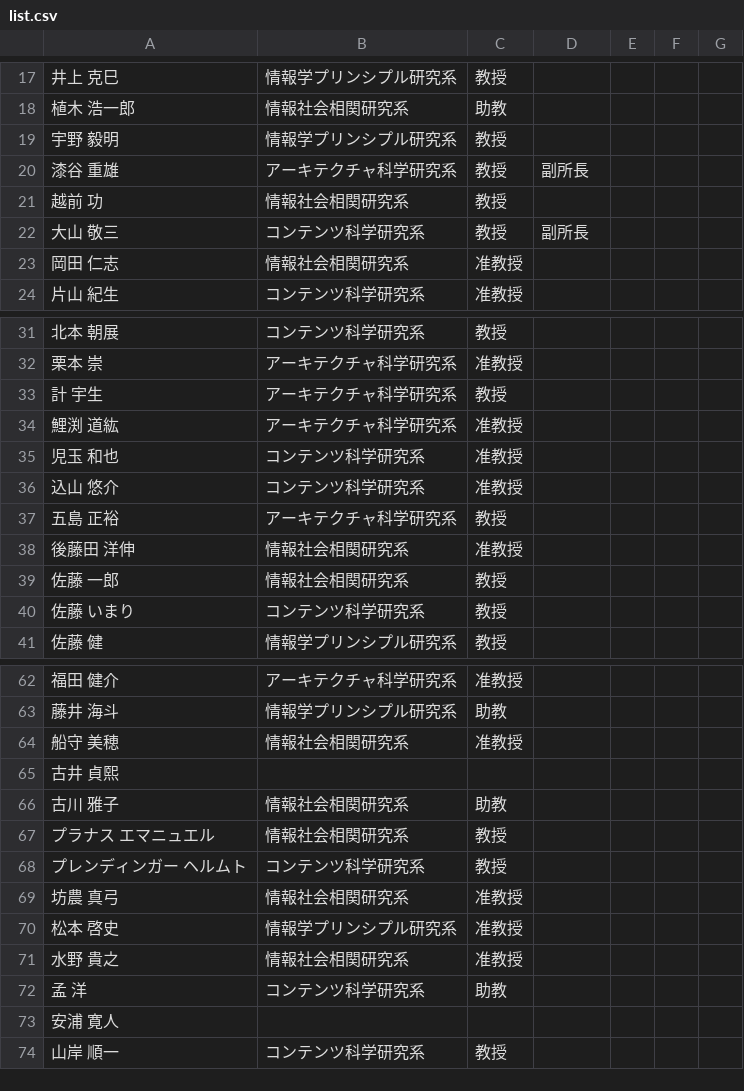
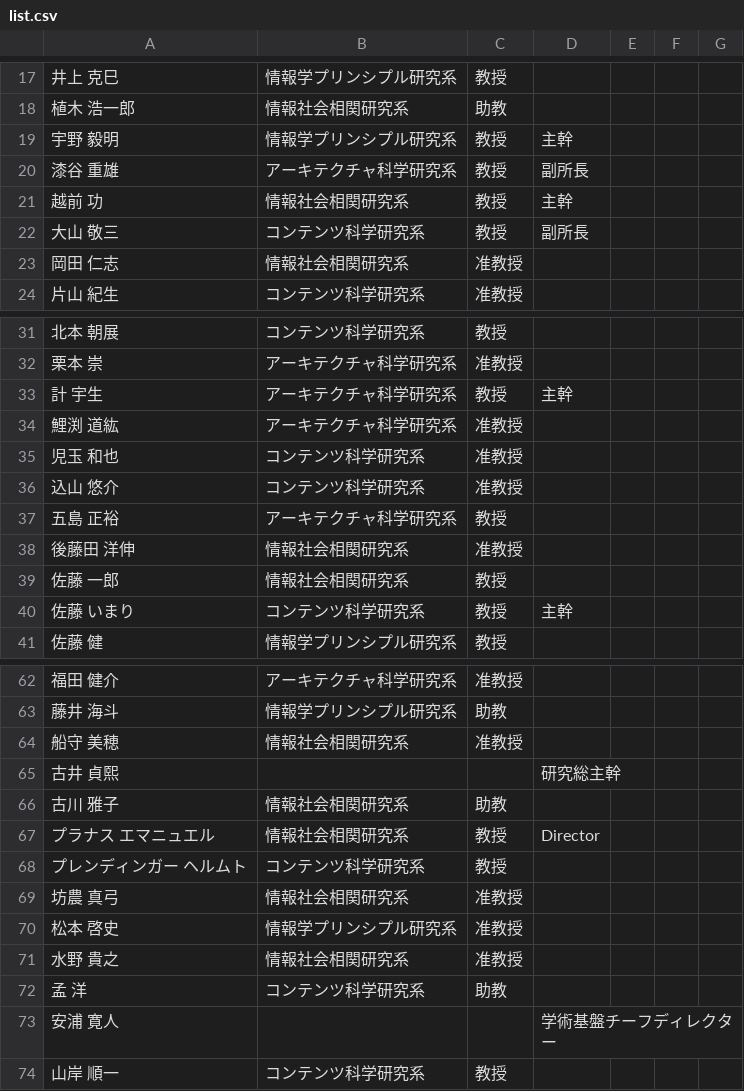
Before and after one commit to TaiseiYamana/PHP_Scraping, a CSV file: csv/list.csv, drawn as a sheet; only a part is shown, gaps mark what is left out.

Commit message:
Upgrade

```diff
--- a/csv/list.csv
+++ b/csv/list.csv
@@ -52,4 +52,5 @@
 	",,,,
-"宇野 毅明","
-				情報学プリンシプル研究系",教授,,,,
+"宇野 毅明","
+				情報学プリンシプル研究系",教授,"主幹
+	",,,
 "漆谷 重雄","
@@ -57,4 +58,5 @@
 	",,,
-"越前 功","
-				情報社会相関研究系",教授,,,,
+"越前 功","
+				情報社会相関研究系",教授,"主幹
+	",,,
 "大山 敬三","
@@ -92,4 +94,5 @@
 	",,,,
-"計 宇生","
-				アーキテクチャ科学研究系",教授,,,,
+"計 宇生","
+				アーキテクチャ科学研究系",教授,"主幹
+	",,,
 "鯉渕 道紘","
@@ -112,4 +115,5 @@
 	",,,,
-"佐藤 いまり","
-				コンテンツ科学研究系",教授,,,,
+"佐藤 いまり","
+				コンテンツ科学研究系",教授,"主幹
+	",,,
 "佐藤 健","
@@ -186,3 +190,5 @@
 	",,,,
-"古井 貞熙",,,,,,
+"古井 貞熙",,,"
+				研究総主幹
+	",,,
 "古川 雅子","
@@ -190,4 +196,5 @@
 	",,,,
-"プラナス エマニュエル","
-				情報社会相関研究系",教授,,,,
+"プラナス エマニュエル","
+				情報社会相関研究系",教授,"Director
+	",,,
 "プレンディンガー ヘルムト","
@@ -207,3 +214,5 @@
 	",,,,
-"安浦 寛人",,,,,,
+"安浦 寛人",,,"
+				学術基盤チーフディレクター
+	",,,
 "山岸 順一","
```
